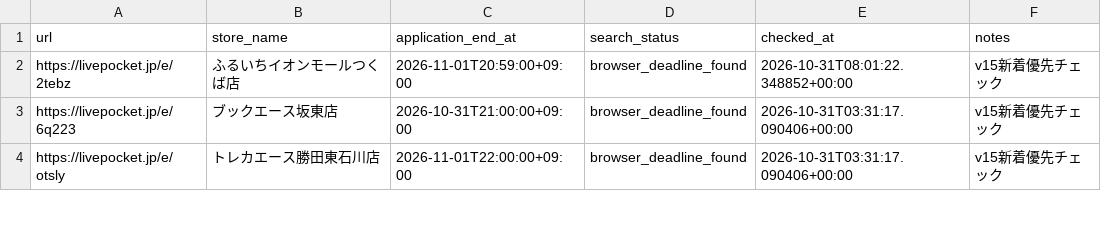
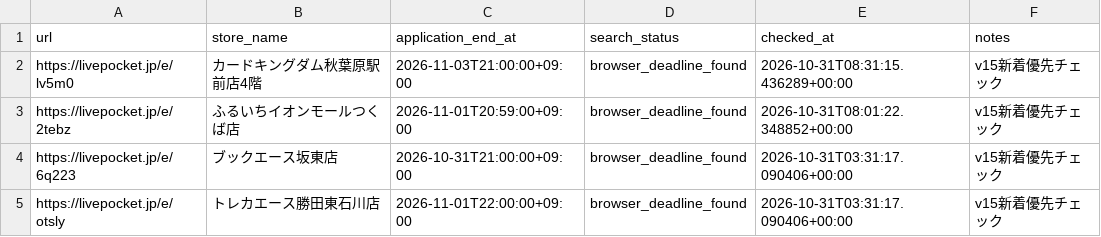
Before and after one commit to ttttt-9554/pokeca-map, a CSV file: livepocket_deadline_sources.csv, drawn as a sheet; only a part is shown.

```diff
--- a/livepocket_deadline_sources.csv
+++ b/livepocket_deadline_sources.csv
@@ -1,2 +1,3 @@
 url,store_name,application_end_at,search_status,checked_at,notes
+https://livepocket.jp/e/lv5m0,カードキングダム秋葉原駅前店4階,2026-11-03T21:00:00+09:00,browser_deadline_found,2026-10-31T08:31:15.436289+00:00,v15新着優先チェック
 https://livepocket.jp/e/2tebz,ふるいちイオンモールつくば店,2026-11-01T20:59:00+09:00,browser_deadline_found,2026-10-31T08:01:22.348852+00:00,v15新着優先チェック
```
Also changed, not shown: livepocket_content_checks.csv, 5 other files.
